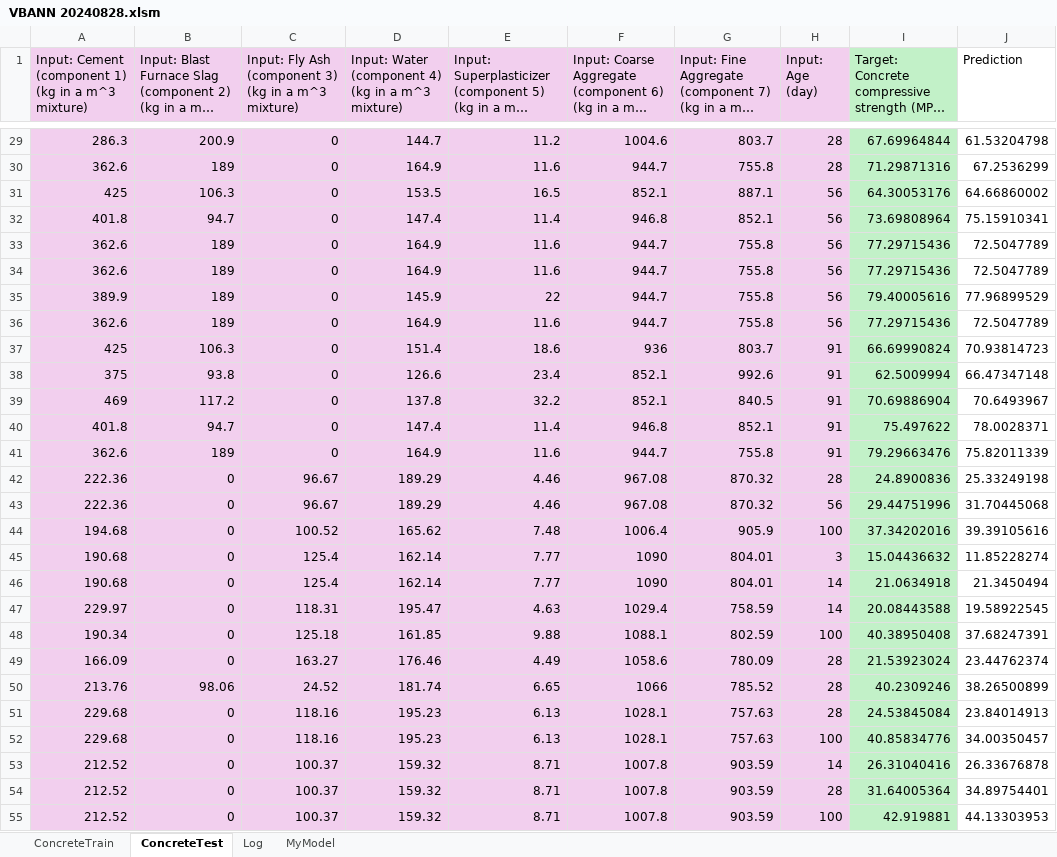
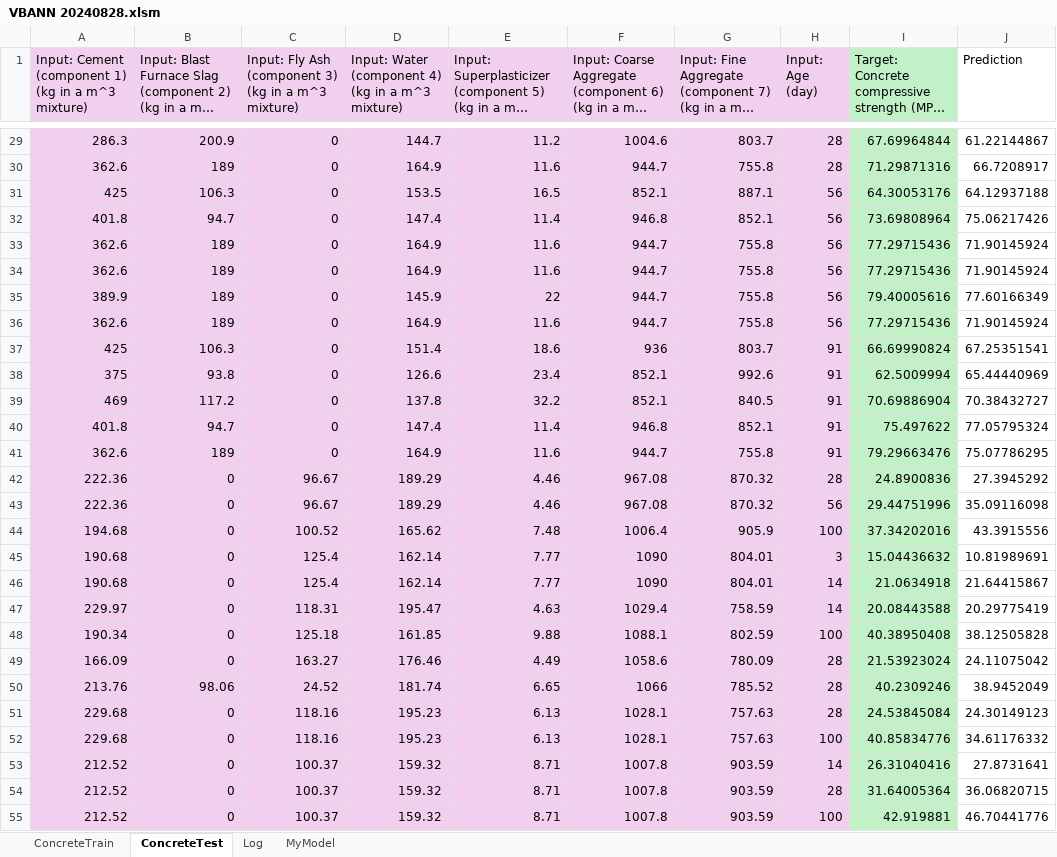
Before and after one commit to personalityson/VBANN, an Excel workbook: VBANN 20240828.xlsm, sheet ConcreteTest, drawn as a sheet; only a part is shown, gaps mark what is left out; long unchanged cells end in …; values as stored, in another font and other column widths than the file's, no borders; charts and pictures not drawn; the diff covers the shown part only; the diff names each change by its address in the sheet, - before the commit and + after, or states it on an @@ line.

```diff
--- a/VBANN 20240828.xlsm (sheet ConcreteTest)
+++ b/VBANN 20240828.xlsm (sheet ConcreteTest)
-J29 (Prediction): 61.53204798
+J29 (Prediction): 61.22144867
-J30 (Prediction): 67.2536299
+J30 (Prediction): 66.7208917
-J31 (Prediction): 64.66860002
+J31 (Prediction): 64.12937188
-J32 (Prediction): 75.15910341
+J32 (Prediction): 75.06217426
-J33:J34 (Prediction): 72.5047789
+J33:J34 (Prediction): 71.90145924
-J35 (Prediction): 77.96899529
+J35 (Prediction): 77.60166349
-J36 (Prediction): 72.5047789
+J36 (Prediction): 71.90145924
-J37 (Prediction): 70.93814723
+J37 (Prediction): 67.25351541
-J38 (Prediction): 66.47347148
+J38 (Prediction): 65.44440969
-J39 (Prediction): 70.6493967
+J39 (Prediction): 70.38432727
-J40 (Prediction): 78.0028371
+J40 (Prediction): 77.05795324
-J41 (Prediction): 75.82011339
+J41 (Prediction): 75.07786295
-J42 (Prediction): 25.33249198
+J42 (Prediction): 27.3945292
-J43 (Prediction): 31.70445068
+J43 (Prediction): 35.09116098
-J44 (Prediction): 39.39105616
+J44 (Prediction): 43.3915556
-J45 (Prediction): 11.85228274
+J45 (Prediction): 10.81989691
-J46 (Prediction): 21.3450494
+J46 (Prediction): 21.64415867
-J47 (Prediction): 19.58922545
+J47 (Prediction): 20.29775419
-J48 (Prediction): 37.68247391
+J48 (Prediction): 38.12505828
-J49 (Prediction): 23.44762374
+J49 (Prediction): 24.11075042
-J50 (Prediction): 38.26500899
+J50 (Prediction): 38.9452049
-J51 (Prediction): 23.84014913
+J51 (Prediction): 24.30149123
-J52 (Prediction): 34.00350457
+J52 (Prediction): 34.61176332
-J53 (Prediction): 26.33676878
+J53 (Prediction): 27.8731641
-J54 (Prediction): 34.89754401
+J54 (Prediction): 36.06820715
-J55 (Prediction): 44.13303953
+J55 (Prediction): 46.70441776
```
Also changed, not shown: 183 edited cells elsewhere in this sheet, sheet MyModel, charts or pictures, 3 other files.
